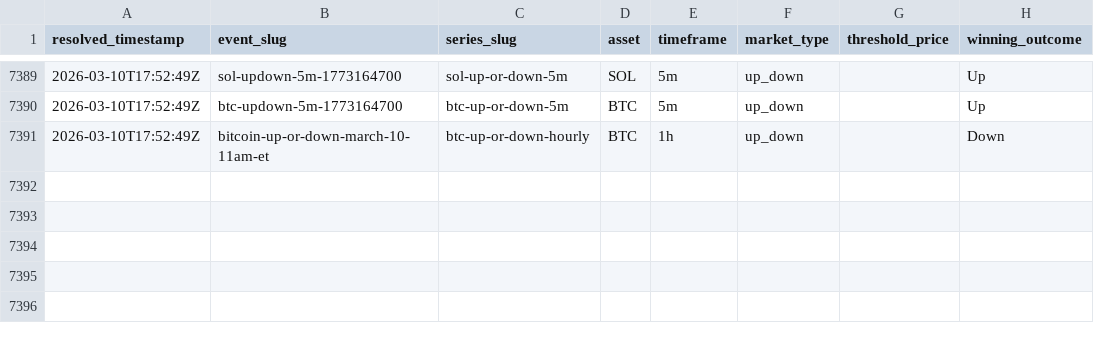
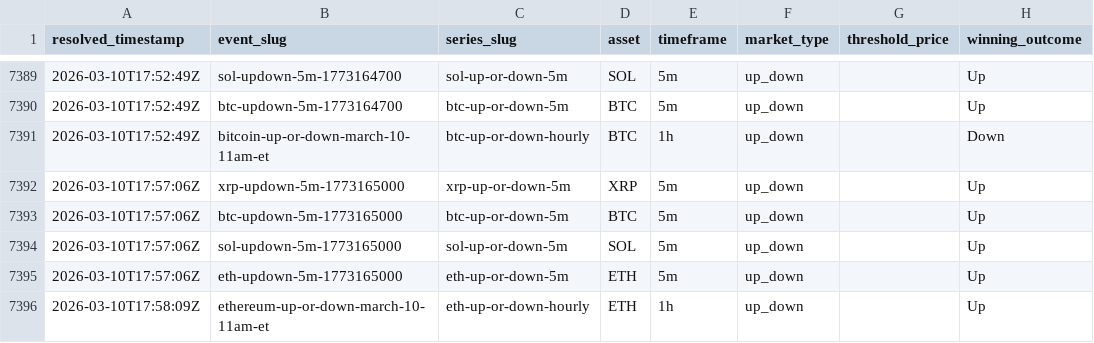
Before and after one commit to kuchak/PM-Trader, a CSV file: data/crypto_resolutions.csv, drawn as a sheet; only a part is shown, gaps mark what is left out; the diff names each change by its address in the sheet, - before the commit and + after, or states it on an @@ line.

```diff
--- a/data/crypto_resolutions.csv
+++ b/data/crypto_resolutions.csv
+row 7392: 2026-03-10T17:57:06Z | xrp-updown-5m-1773165000 | xrp-up-or-down-5m | XRP | 5m | up_down |  | Up
+row 7393: 2026-03-10T17:57:06Z | btc-updown-5m-1773165000 | btc-up-or-down-5m | BTC | 5m | up_down |  | Up
+row 7394: 2026-03-10T17:57:06Z | sol-updown-5m-1773165000 | sol-up-or-down-5m | SOL | 5m | up_down |  | Up
+row 7395: 2026-03-10T17:57:06Z | eth-updown-5m-1773165000 | eth-up-or-down-5m | ETH | 5m | up_down |  | Up
+row 7396: 2026-03-10T17:58:09Z | ethereum-up-or-down-march-10-11am-et | eth-up-or-down-hourly | ETH | 1h | up_down |  | Up
```
Also changed, not shown: 2 other files.
